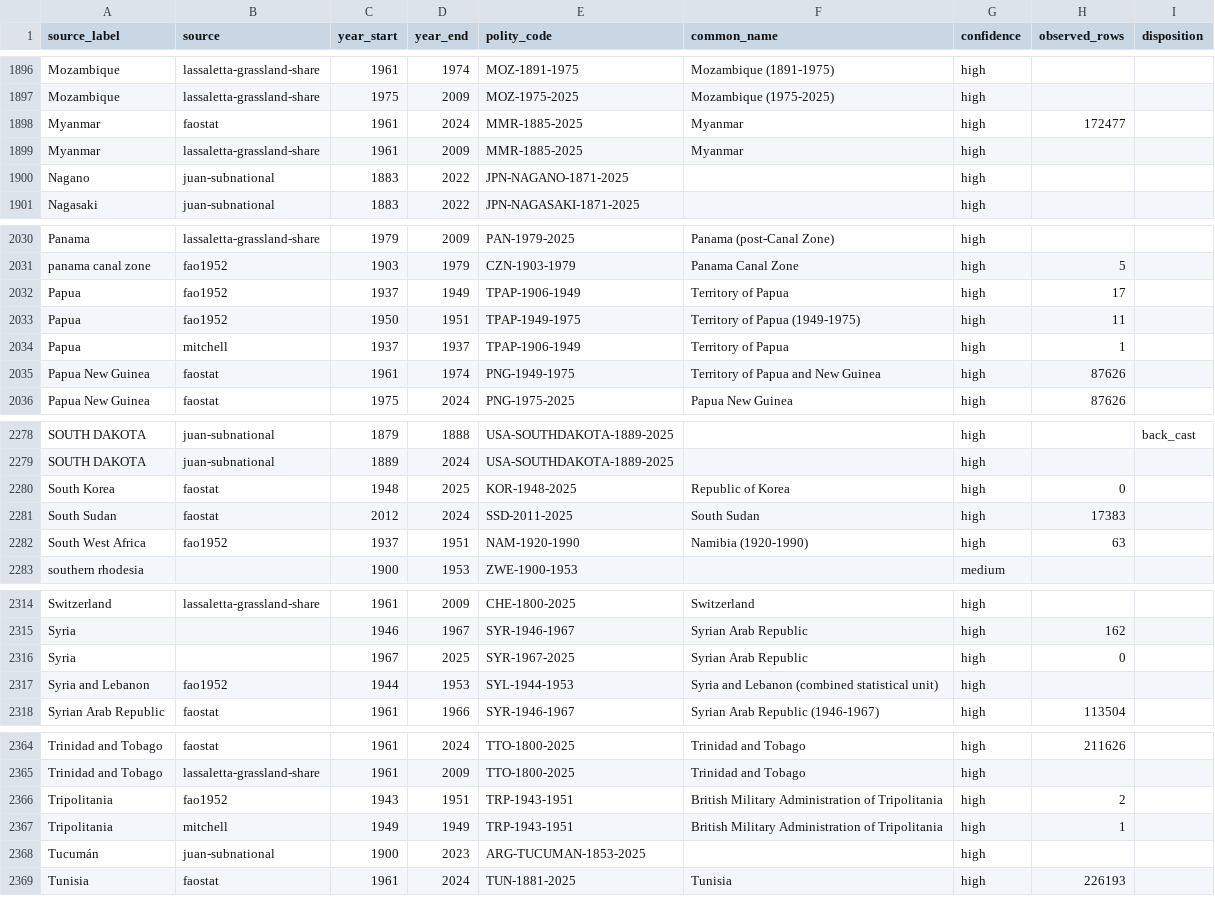
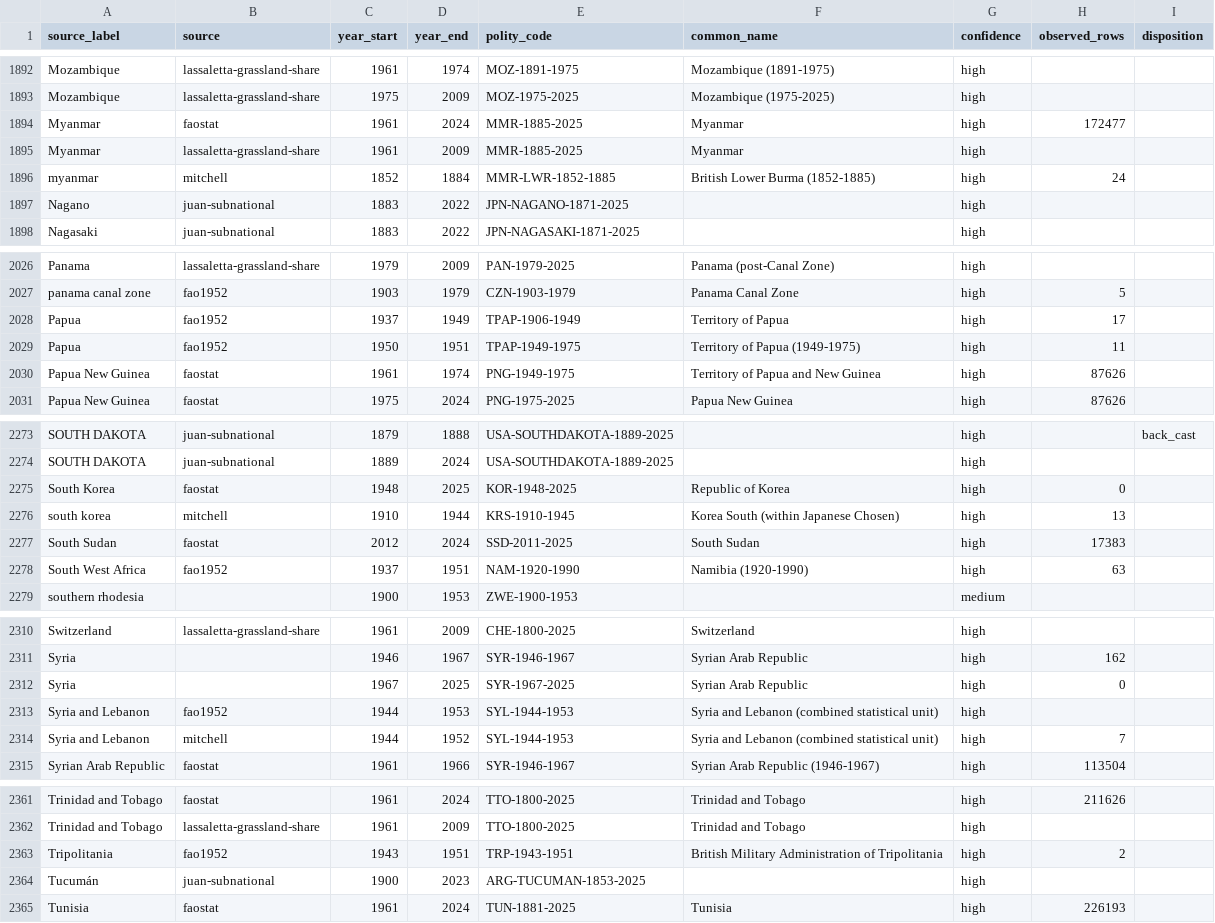
Before and after one commit to eduaguilera/whep-polities, a CSV file: data/final/label_alias_map.csv, drawn as a sheet; only a part is shown, gaps mark what is left out; removed rows and columns are numbered as before the commit, all else as after; the diff covers the shown part only; the diff names each change by its address in the sheet, - before the commit and + after, or states it on an @@ line.

```diff
--- a/data/final/label_alias_map.csv
+++ b/data/final/label_alias_map.csv
+row 1896: myanmar | mitchell | 1852 | 1884 | MMR-LWR-1852-1885 | British Lower Burma (1852-1885) | high | 24
-row 2034: Papua | mitchell | 1937 | 1937 | TPAP-1906-1949 | Territory of Papua | high | 1
+row 2276: south korea | mitchell | 1910 | 1944 | KRS-1910-1945 | Korea South (within Japanese Chosen) | high | 13
+row 2314: Syria and Lebanon | mitchell | 1944 | 1952 | SYL-1944-1953 | Syria and Lebanon (combined statistical unit) | high | 7
-row 2367: Tripolitania | mitchell | 1949 | 1949 | TRP-1943-1951 | British Military Administration of Tripolitania | high | 1
```
Also changed, not shown: 3 added rows, 7 removed rows and 6 edited cells elsewhere in this file, pipelines/polity-autoimprove/state/applied_aliases.csv, pipelines/polity-autoimprove/state/polity_composition.csv, 12 other files.
